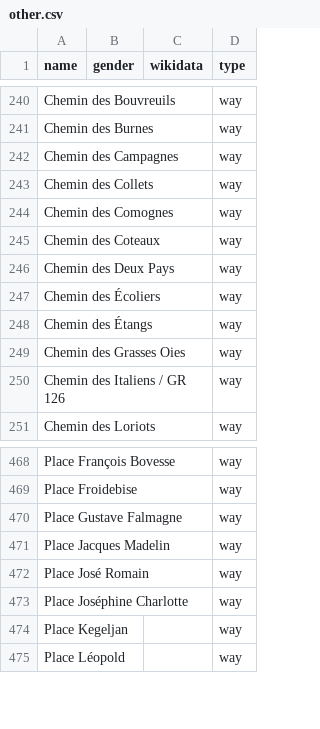
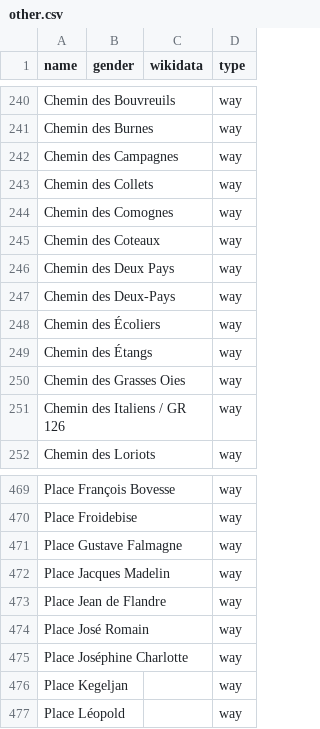
Before and after one commit to openknowledgebe/equalstreetnames-namur, a CSV file: data/other.csv, drawn as a sheet; only a part is shown, gaps mark what is left out; the diff names each change by its address in the sheet, - before the commit and + after, or states it on an @@ line.

```diff
--- a/data/other.csv
+++ b/data/other.csv
+row 247: Chemin des Deux-Pays |  |  | way
+row 473: Place Jean de Flandre |  |  | way
```
Also changed, not shown: 2 other files.
